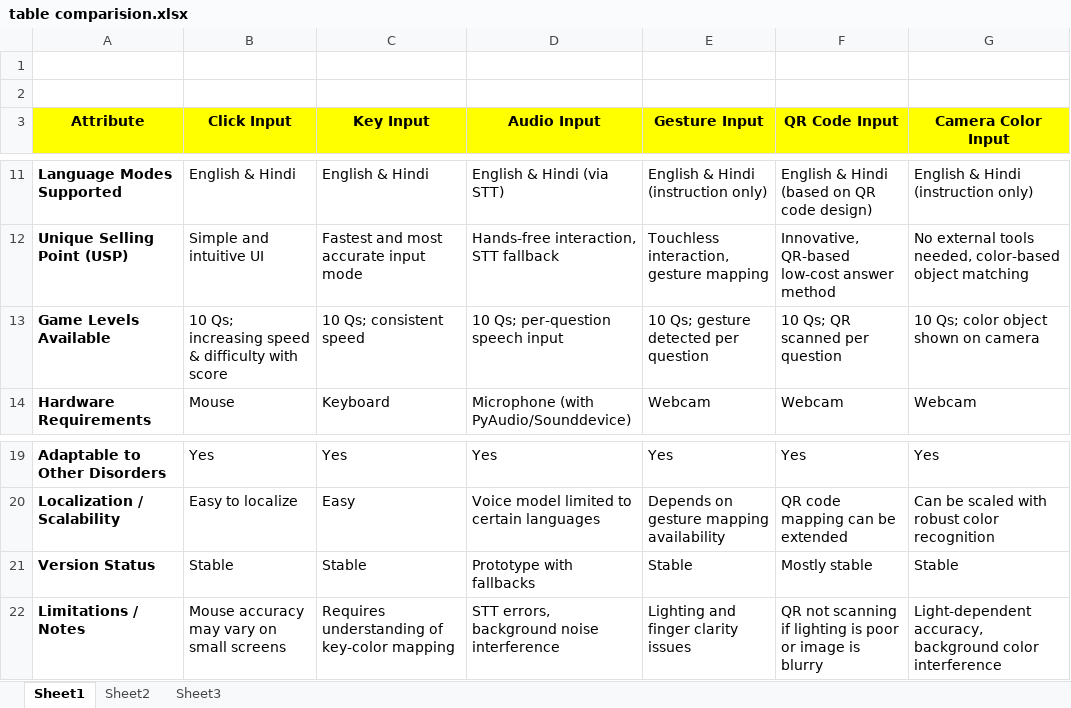
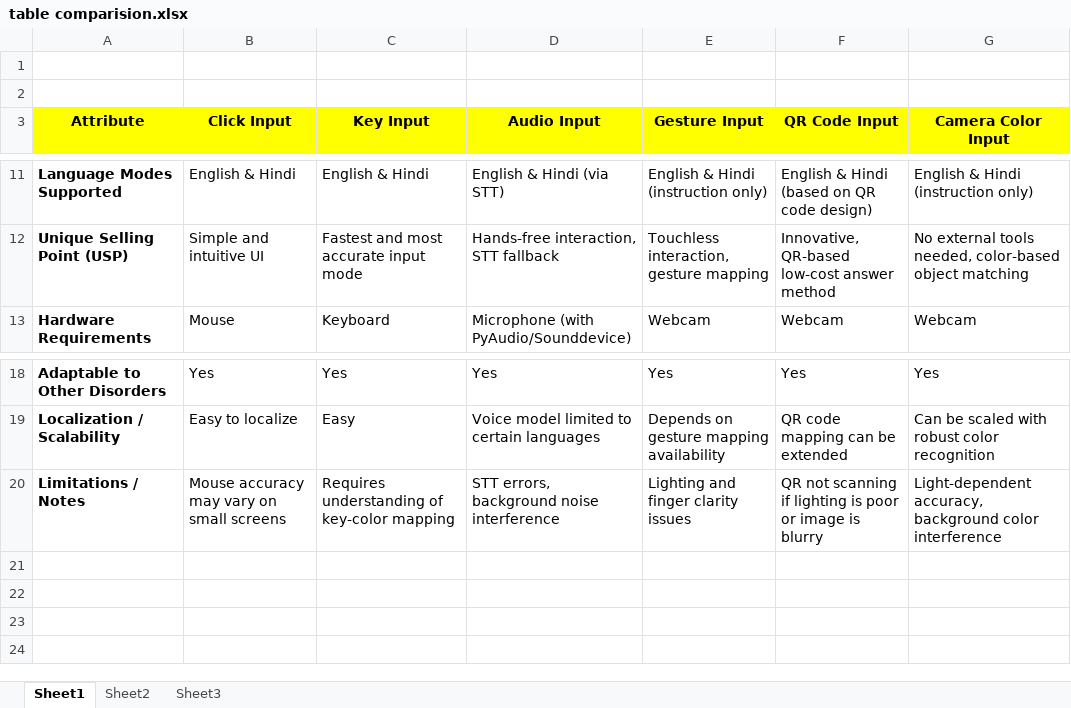
Before and after one commit to Smritigit1202/Stroop-Game-using-Python, an Excel workbook: Literature Survey/table comparision.xlsx, sheet Sheet1, drawn as a sheet; only a part is shown, gaps mark what is left out; values as stored, in another font and other column widths than the file's, no borders; the diff names each change by its address in the sheet, - before the commit and + after, or states it on an @@ line.

```diff
--- a/Literature Survey/table comparision.xlsx (sheet Sheet1)
+++ b/Literature Survey/table comparision.xlsx (sheet Sheet1)
-row 13: Game Levels Available | 10 Qs; increasing speed & difficulty with score | 10 Qs; consistent speed | 10 Qs; per-question speech input | 10 Qs; gesture detected per question | 10 Qs; QR scanned per question | 10 Qs; color object shown on camera
-row 21: Version Status | Stable | Stable | Prototype with fallbacks | Stable | Mostly stable | Stable
```
Also changed, not shown: 2 other files.
